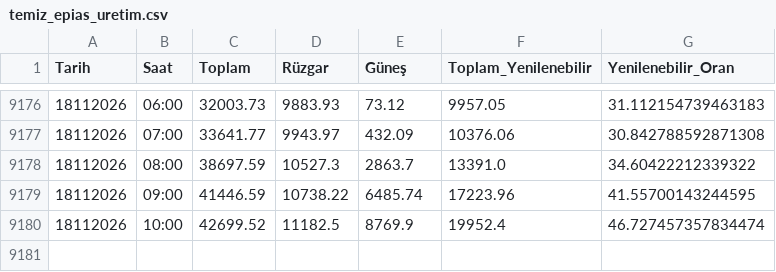
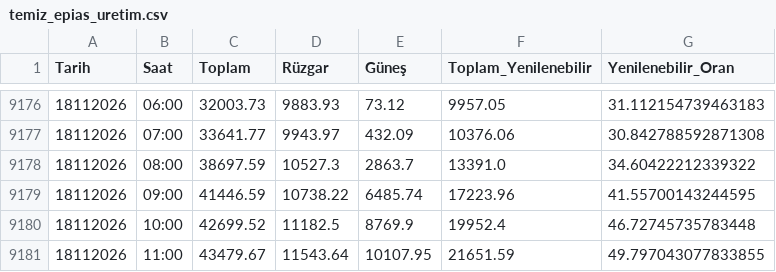
Before and after one commit to emrealtindag/energy-turkiye, a CSV file: data/temiz_epias_uretim.csv, drawn as a sheet; only a part is shown, gaps mark what is left out.

```diff
--- a/data/temiz_epias_uretim.csv
+++ b/data/temiz_epias_uretim.csv
@@ -9179,2 +9179,3 @@ Tarih,Saat,Toplam,Rüzgar,Güneş,Toplam_Yenilenebilir,Yenilenebilir_Oran
 18112026,09:00,41446.59,10738.22,6485.74,17223.96,41.55700143244595
-18112026,10:00,42699.52,11182.5,8769.9,19952.4,46.727457357834474
+18112026,10:00,42699.52,11182.5,8769.9,19952.4,46.72745735783448
+18112026,11:00,43479.67,11543.64,10107.95,21651.59,49.797043077833855
```
Also changed, not shown: data/saatlik_profil.csv.
